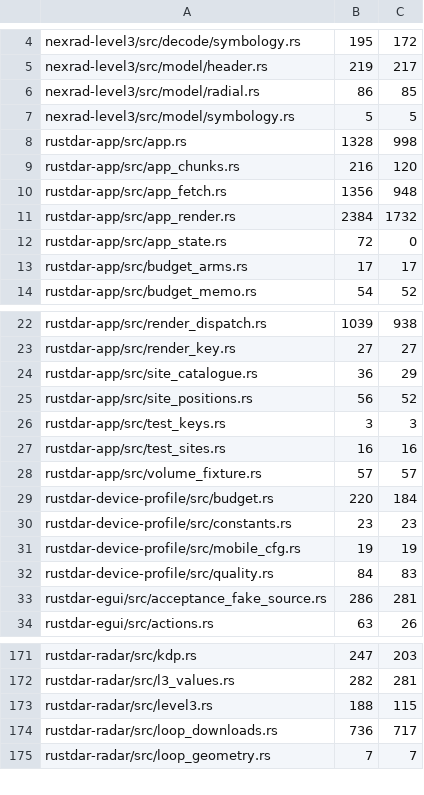
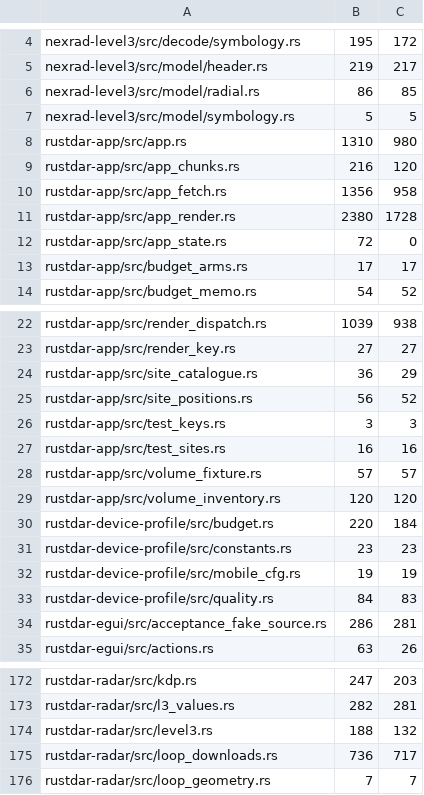
Before and after one commit to Squallar/squallar, a TSV file: .github/coverage-baseline.tsv, drawn as a sheet; only a part is shown, gaps mark what is left out.

```diff
--- a/.github/coverage-baseline.tsv
+++ b/.github/coverage-baseline.tsv
@@ -7,6 +7,6 @@ nexrad-level3/src/model/radial.rs	86	85
 nexrad-level3/src/model/symbology.rs	5	5
-rustdar-app/src/app.rs	1328	998
+rustdar-app/src/app.rs	1310	980
 rustdar-app/src/app_chunks.rs	216	120
-rustdar-app/src/app_fetch.rs	1356	948
-rustdar-app/src/app_render.rs	2384	1732
+rustdar-app/src/app_fetch.rs	1356	958
+rustdar-app/src/app_render.rs	2380	1728
 rustdar-app/src/app_state.rs	72	0
@@ -28,2 +28,3 @@ rustdar-app/src/test_sites.rs	16	16
 rustdar-app/src/volume_fixture.rs	57	57
+rustdar-app/src/volume_inventory.rs	120	120
 rustdar-device-profile/src/budget.rs	220	184
@@ -172,3 +173,3 @@ rustdar-radar/src/kdp.rs	247	203
 rustdar-radar/src/l3_values.rs	282	281
-rustdar-radar/src/level3.rs	188	115
+rustdar-radar/src/level3.rs	188	132
 rustdar-radar/src/loop_downloads.rs	736	717
```
Also changed, not shown: 1 other file.
